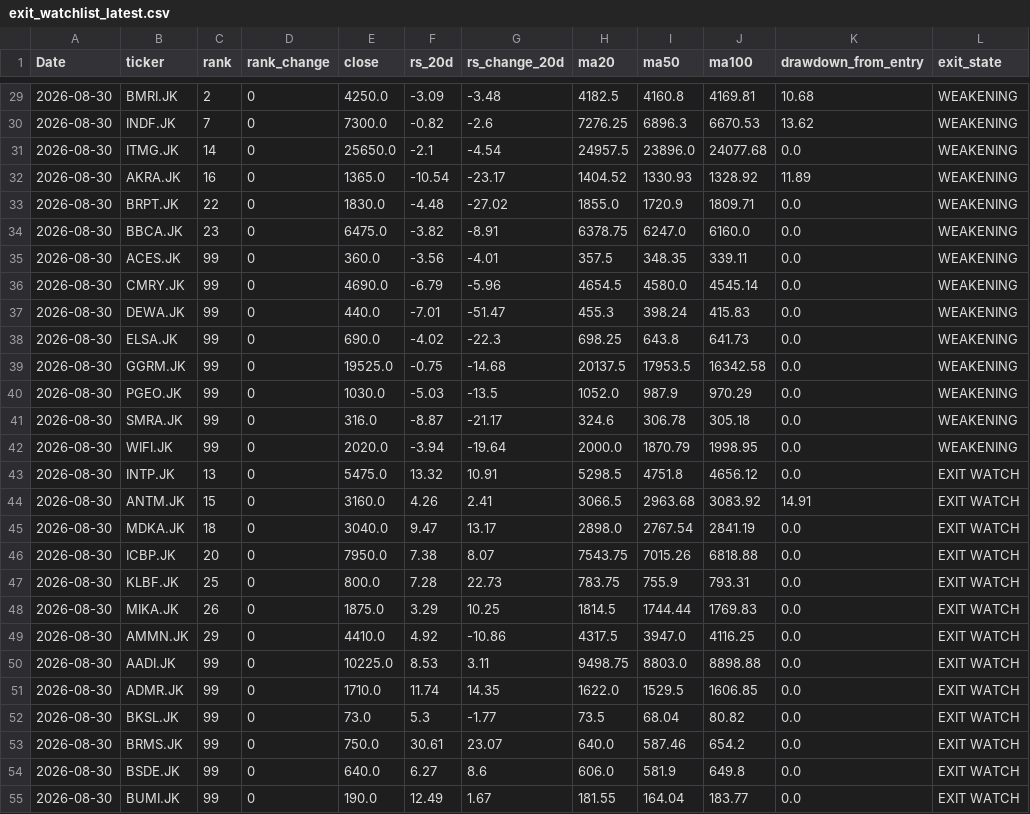
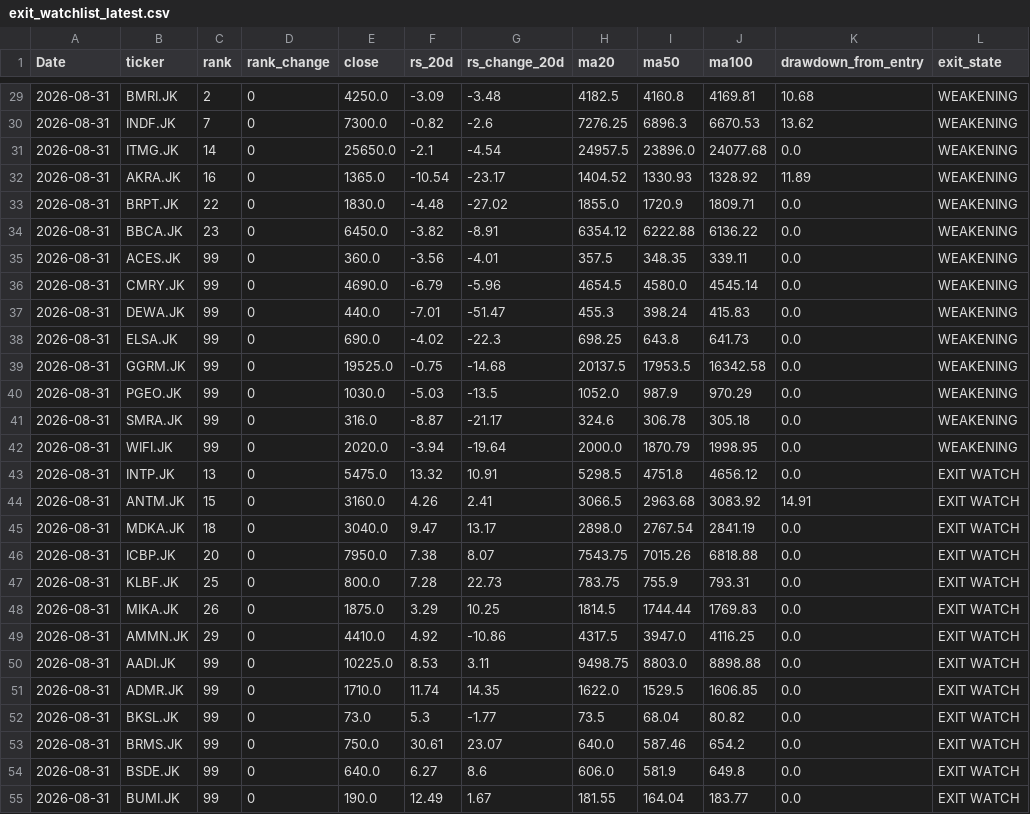
Before and after one commit to InitialJawa/indonesia-stock-intelligence, a CSV file: data/current/exit_watchlist_latest.csv, drawn as a sheet; only a part is shown, gaps mark what is left out; the diff covers the shown part only; the diff names each change by its address in the sheet, - before the commit and + after, or states it on an @@ line.

```diff
--- a/data/current/exit_watchlist_latest.csv
+++ b/data/current/exit_watchlist_latest.csv
-A29:A55 (Date): 2026-08-30
+A29:A55 (Date): 2026-08-31
-E34 (close): 6475.0
+E34 (close): 6450.0
-H34 (ma20): 6378.75
+H34 (ma20): 6354.12
-I34 (ma50): 6247.0
+I34 (ma50): 6222.88
-J34 (ma100): 6160.0
+J34 (ma100): 6136.22
```
Also changed, not shown: 53 edited cells elsewhere in this file, data/current/turnaround_latest.csv, 11 other files.
